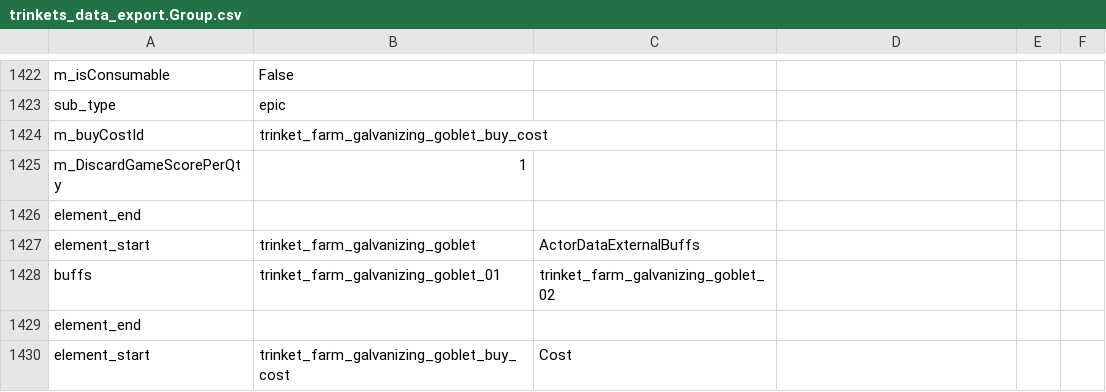
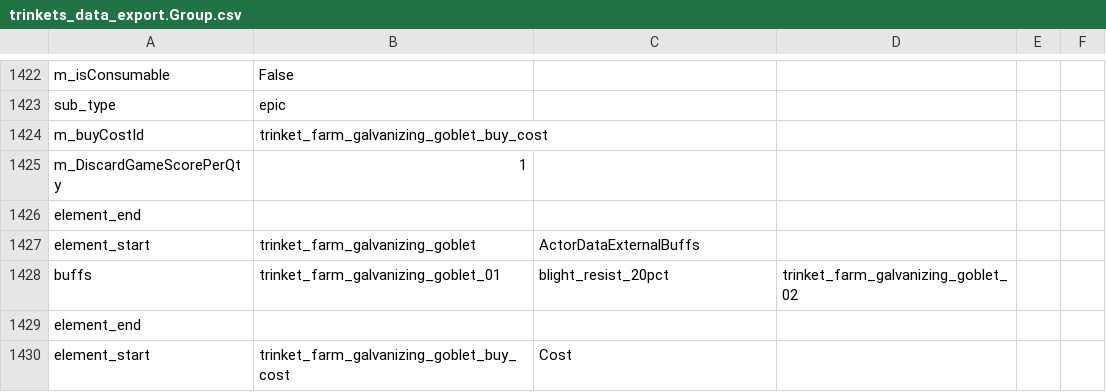
Before and after one commit to woodbrick/darkest-dungeon-2, a CSV file: trinkets_data_export.Group.csv, drawn as a sheet; only a part is shown, gaps mark what is left out.

```diff
--- a/trinkets_data_export.Group.csv
+++ b/trinkets_data_export.Group.csv
@@ -1427,3 +1427,3 @@ element_end
 element_start,trinket_farm_galvanizing_goblet,ActorDataExternalBuffs
-buffs,trinket_farm_galvanizing_goblet_01,trinket_farm_galvanizing_goblet_02,
+buffs,trinket_farm_galvanizing_goblet_01,blight_resist_20pct,trinket_farm_galvanizing_goblet_02,
 element_end
```
Also changed, not shown: buff_data_export.Group.csv, dlc_dul_cru/hero_cru_data_export.Group.csv.
